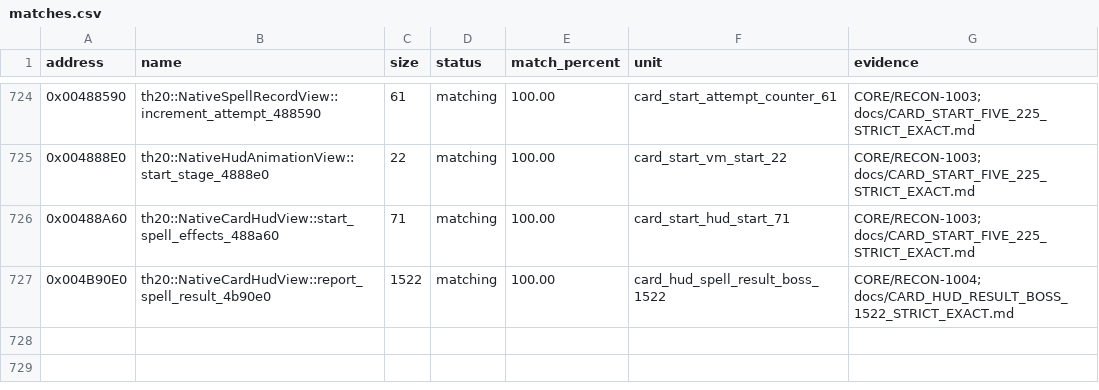
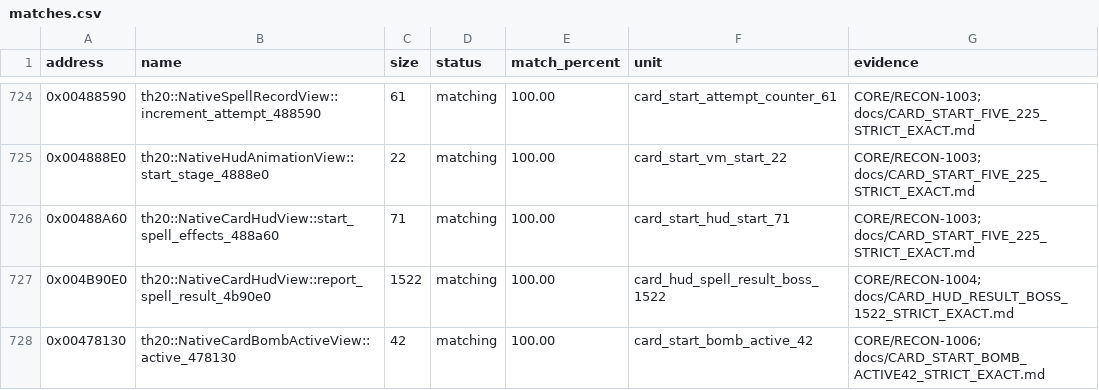
Before and after one commit to N0zoM1z0/th20, a CSV file: config/matches.csv, drawn as a sheet; only a part is shown, gaps mark what is left out; the diff names each change by its address in the sheet, - before the commit and + after, or states it on an @@ line.

Commit message:
gpt-web: match original 42-byte Bomb active-state predicate in Card start

```diff
--- a/config/matches.csv
+++ b/config/matches.csv
+row 728: 0x00478130 | th20::NativeCardBombActiveView::active_478130 | 42 | matching | 100.00 | card_start_bomb_active_42 | CORE/RECON-1006; docs/CARD_START_BOMB_ACTIVE42_STRICT_EXACT.md
```
Also changed, not shown: config/implemented.csv, config/reccmp-functions.csv, 10 other files.
